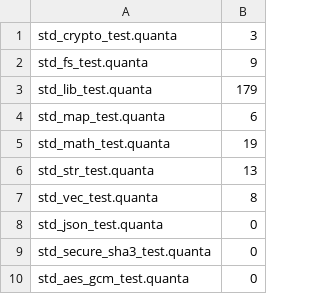
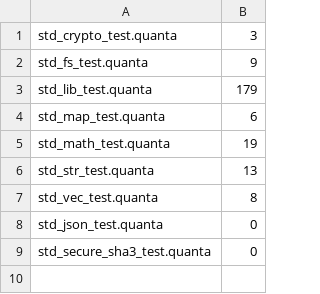
Before and after one commit to jeeex-org/quanta, a TSV file: test_suites/EXPECTED_STDLIB.tsv, drawn as a sheet.

Commit message:
test: sync EXPECTED_STDLIB.tsv — AES-GCM test requires --emit-obj+link (TOK_CAP limit), excluded from single-TU stdlib suite; all 11 gates GREEN

```diff
--- a/test_suites/EXPECTED_STDLIB.tsv
+++ b/test_suites/EXPECTED_STDLIB.tsv
@@ -9,2 +9 @@ std_json_test.quanta	0
 std_secure_sha3_test.quanta	0
-std_aes_gcm_test.quanta	0
```
